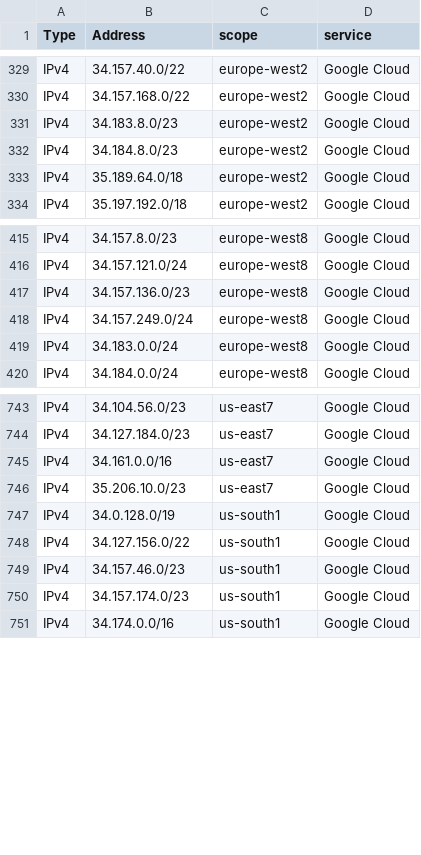
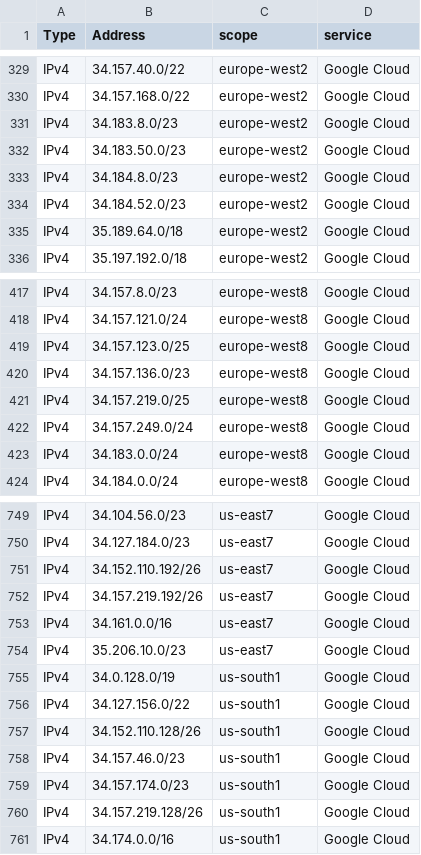
Before and after one commit to disposable/cloud-ip-ranges, a CSV file: csv/google-cloud-details.csv, drawn as a sheet; only a part is shown, gaps mark what is left out; the diff covers the shown part only; the diff names each change by its address in the sheet, - before the commit and + after, or states it on an @@ line.

Commit message:
Updated 9 cloud services (IPv4: 138619, IPv6: 270364)
INFO - Saved google-cloud.csv [IPv4: 834, IPv6: 48]
INFO - Saved okta.csv [IPv4: 1687, IPv6: 0]
INFO - Saved intercom.csv [IPv4: 12, IPv6: 0]
INFO - Saved softlayer-ibm.csv [IPv4: 2727, IPv6: 2746]
INFO - Saved heroku-aws.csv [IPv4: 1214, IPv6: 406]
INFO - Saved godaddy.csv [IPv4: 305, IPv6: 19]
INFO - Saved hetzner.csv [IPv4: 4637, IPv6: 532]
INFO - Saved choopa.csv [IPv4: 1427, IPv6: 229]
INFO - Saved ovh.csv [IPv4: 1893, IPv6: 252]
WARNING - Retrying (Retry(total=3, connect=5, read=4, redirect=None, status=4)) after connection broken by 'ReadTimeoutError("HTTPSConnectionPool(host='stat.ripe.net', port=443): Read timed out. (read timeout=10)")': /data/announced-prefixes/data.json?resource=AS203769

```diff
--- a/csv/google-cloud-details.csv
+++ b/csv/google-cloud-details.csv
+row 332: IPv4 | 34.183.50.0/23 | europe-west2 | Google Cloud
+row 334: IPv4 | 34.184.52.0/23 | europe-west2 | Google Cloud
+row 419: IPv4 | 34.157.123.0/25 | europe-west8 | Google Cloud
+row 421: IPv4 | 34.157.219.0/25 | europe-west8 | Google Cloud
+row 751: IPv4 | 34.152.110.192/26 | us-east7 | Google Cloud
+row 752: IPv4 | 34.157.219.192/26 | us-east7 | Google Cloud
+row 757: IPv4 | 34.152.110.128/26 | us-south1 | Google Cloud
+row 760: IPv4 | 34.157.219.128/26 | us-south1 | Google Cloud
```
Also changed, not shown: 2 added rows elsewhere in this file, csv/google-cloud.csv, csv/hetzner.csv, 28 other files.
